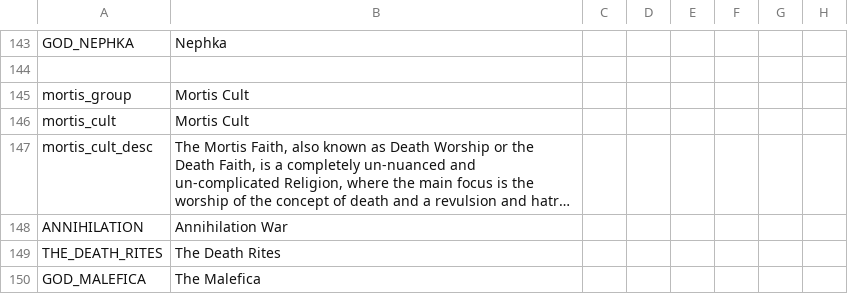
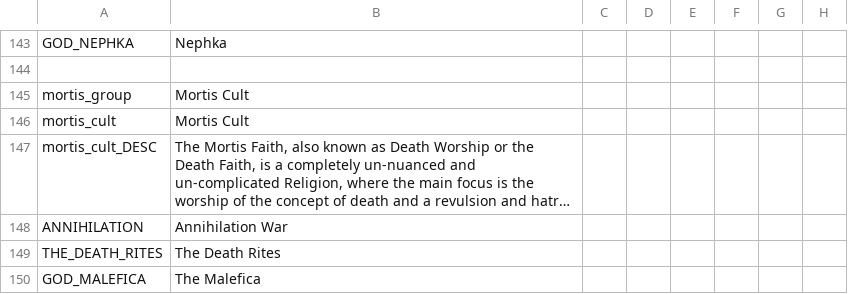
Before and after one commit to Federico-CM/ck2_mod, a CSV file: regalia_reborn/localisation/rr_religions.csv, drawn as a sheet; only a part is shown, gaps mark what is left out; long unchanged cells end in …; the diff names each change by its address in the sheet, - before the commit and + after, or states it on an @@ line.

Commit message:
Update rr_religions.csv

```diff
--- a/regalia_reborn/localisation/rr_religions.csv
+++ b/regalia_reborn/localisation/rr_religions.csv
-A147: mortis_cult_desc
+A147: mortis_cult_DESC
```
